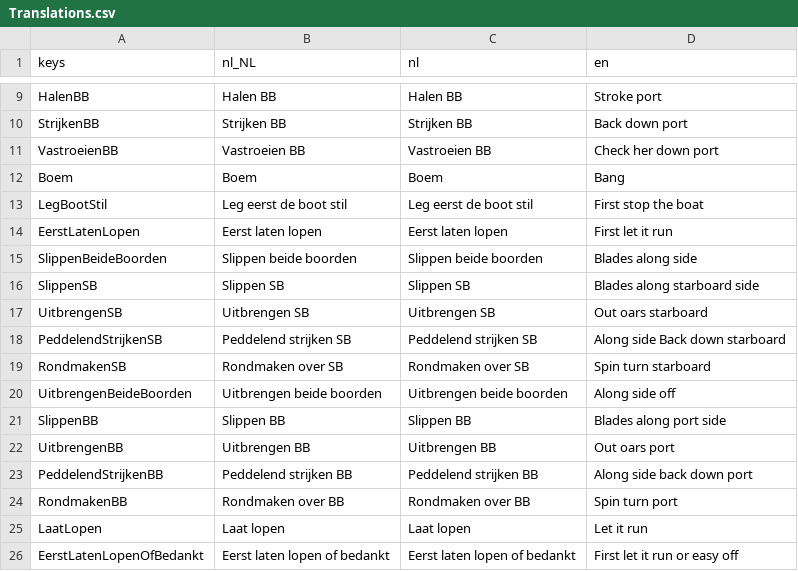
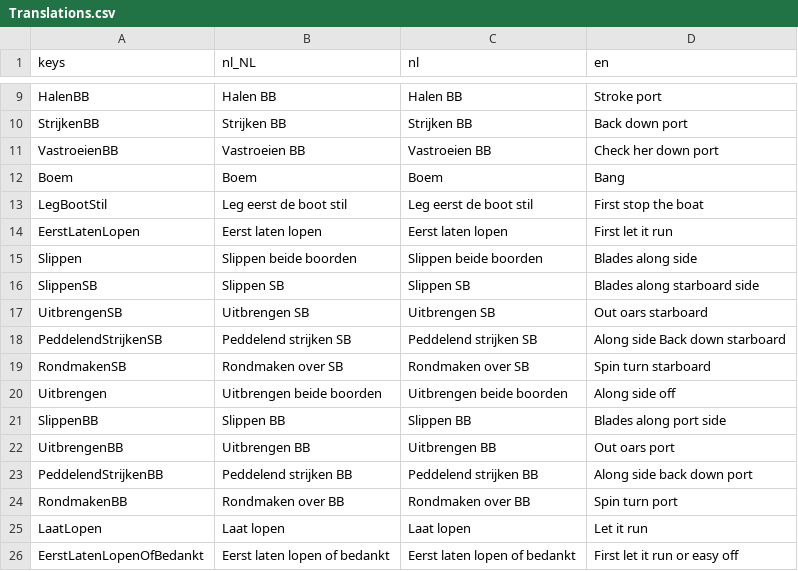
Before and after one commit to tijmenvangulik/PracticeRowingCommands, a CSV file: src/translations/Translations.csv, drawn as a sheet; only a part is shown, gaps mark what is left out.

Commit message:
Fix translations and fix load wrong button text

```diff
--- a/src/translations/Translations.csv
+++ b/src/translations/Translations.csv
@@ -14,3 +14,3 @@ LegBootStil;Leg eerst de boot stil;Leg eerst de boot stil;First stop the boat
 EerstLatenLopen;Eerst laten lopen;Eerst laten lopen;First let it run
-SlippenBeideBoorden;Slippen beide boorden;Slippen beide boorden;Blades along side
+Slippen;Slippen beide boorden;Slippen beide boorden;Blades along side
 SlippenSB;Slippen SB;Slippen SB;Blades along starboard side
@@ -19,3 +19,3 @@ PeddelendStrijkenSB;Peddelend strijken SB;Peddelend strijken SB;Along side Back
 RondmakenSB;Rondmaken over SB;Rondmaken over SB;Spin turn starboard
-UitbrengenBeideBoorden;Uitbrengen beide boorden;Uitbrengen beide boorden;Along side off
+Uitbrengen;Uitbrengen beide boorden;Uitbrengen beide boorden;Along side off
 SlippenBB;Slippen BB;Slippen BB;Blades along port side
```
Also changed, not shown: 7 other files.
